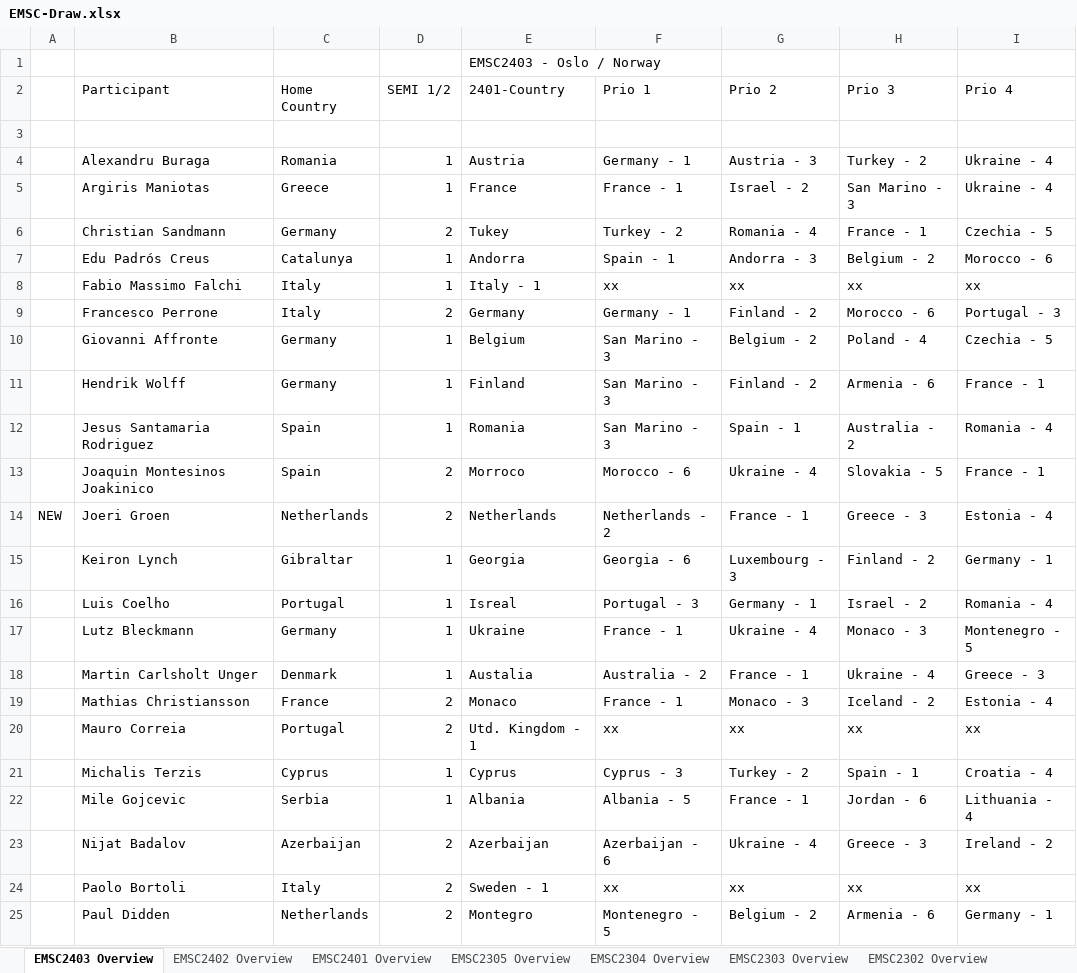
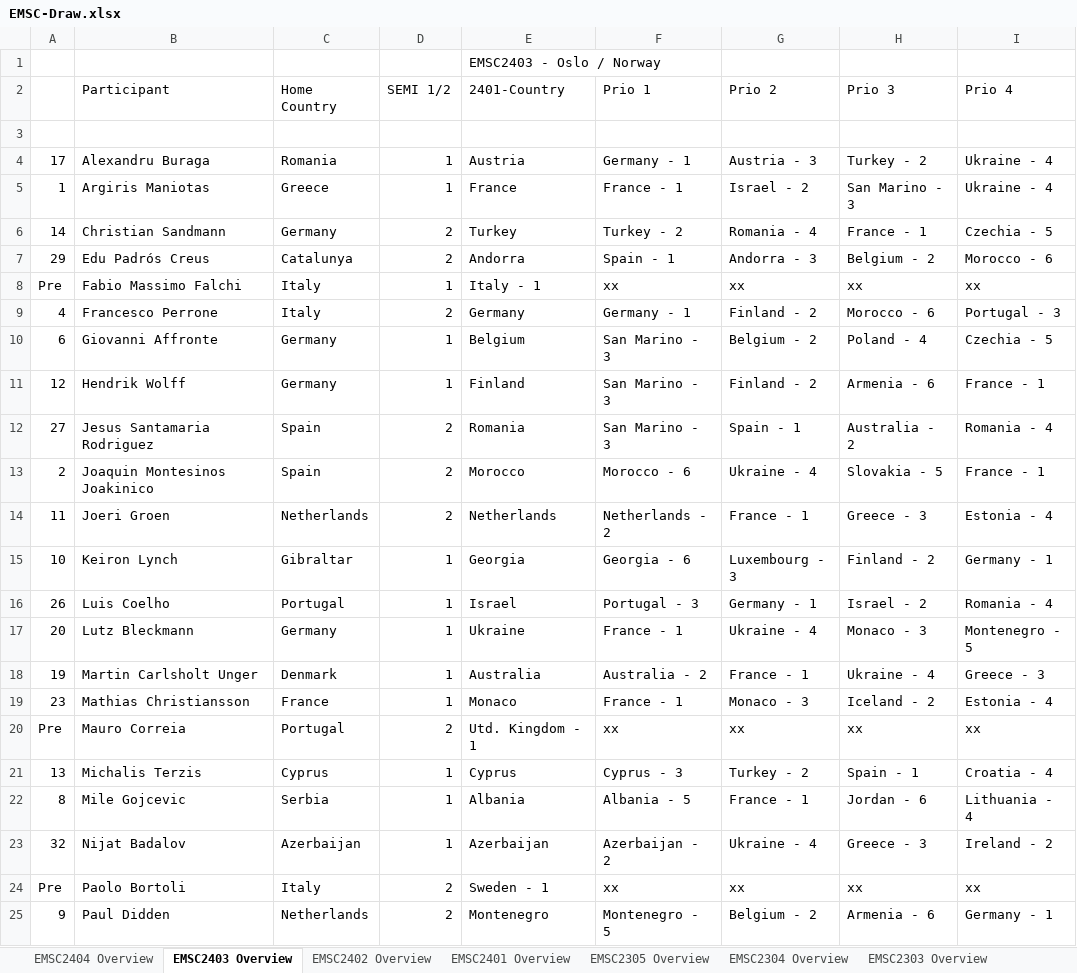
Before and after one commit to paveltodorov/EMSC, an Excel workbook: EMSC-Draw.xlsx, sheet EMSC2403 Overview, drawn as a sheet; only a part is shown; values as stored, in another font and other column widths than the file's, no cell formats; the diff covers the shown part only; the diff names each change by its address in the sheet, - before the commit and + after, or states it on an @@ line.

Commit message:
Lay foundations for country draw simulation

```diff
--- a/EMSC-Draw.xlsx (sheet EMSC2403 Overview)
+++ b/EMSC-Draw.xlsx (sheet EMSC2403 Overview)
+sheet tab: EMSC2404 Overview
-A4: (empty)
+A4: 17
-A5: (empty)
+A5: 1
-A6: (empty)
+A6: 14
-E6 (2401-Country): Tukey
+E6 (2401-Country): Turkey
-A7: (empty)
+A7: 29
-D7 (SEMI 1/2): 1
+D7 (SEMI 1/2): 2
-A8: (empty)
+A8: Pre
-A9: (empty)
+A9: 4
-A10: (empty)
+A10: 6
-A11: (empty)
+A11: 12
-A12: (empty)
+A12: 27
-D12 (SEMI 1/2): 1
+D12 (SEMI 1/2): 2
-A13: (empty)
+A13: 2
-E13 (2401-Country): Morroco
+E13 (2401-Country): Morocco
-A14: NEW
+A14: 11
-A15: (empty)
+A15: 10
-A16: (empty)
+A16: 26
-E16 (2401-Country): Isreal
+E16 (2401-Country): Israel
-A17: (empty)
+A17: 20
-A18: (empty)
+A18: 19
-E18 (2401-Country): Austalia
+E18 (2401-Country): Australia
-A19: (empty)
+A19: 23
-D19 (SEMI 1/2): 2
+D19 (SEMI 1/2): 1
-A20: (empty)
+A20: Pre
-A21: (empty)
+A21: 13
-A22: (empty)
+A22: 8
-A23: (empty)
+A23: 32
-D23 (SEMI 1/2): 2
+D23 (SEMI 1/2): 1
-F23 (Prio 1): Azerbaijan - 6
+F23 (Prio 1): Azerbaijan - 2
-A24: (empty)
+A24: Pre
-A25: (empty)
+A25: 9
-E25 (2401-Country): Montegro
+E25 (2401-Country): Montenegro
```
Also changed, not shown: 18 edited cells elsewhere in this sheet, cell formats, Draw-Output.xlsx, 1 other file.
